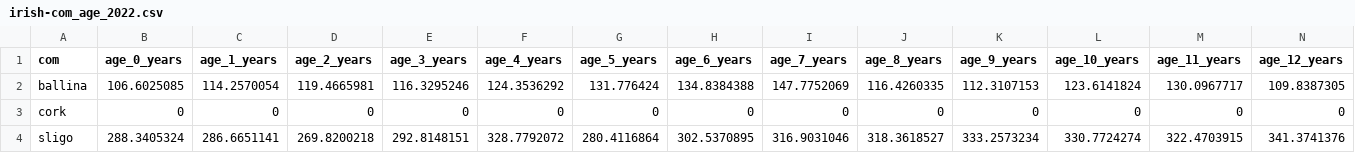
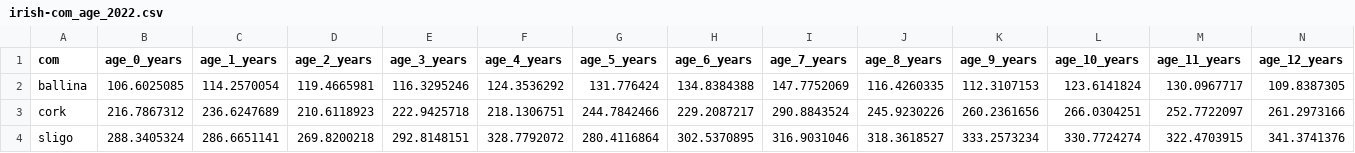
Before and after one commit to Church-Army/05_compiling-com-tables_04_republic-of-ireland, a CSV file: data/com-stats/irish-com_age_2022.csv, drawn as a sheet; only a part is shown; removed rows and columns are numbered as before the commit, all else as after; rows hold the shown columns only; the diff names each change by its address in the sheet, - before the commit and + after, or states it on an @@ line.

```diff
--- a/data/com-stats/irish-com_age_2022.csv
+++ b/data/com-stats/irish-com_age_2022.csv
-row 3: cork | 0 | 0 | 0 | 0 | 0 | 0 | 0 | 0 | 0 | 0 | 0 | 0 | 0
+row 3: cork | 216.7867312 | 236.6247689 | 210.6118923 | 222.9425718 | 218.1306751 | 244.7842466 | 229.2087217 | 290.8843524 | 245.9230226 | 260.2361656 | 266.0304251 | 252.7722097 | 261.2973166
```
Also changed, not shown: data/com-stats/irish-com_ethnicity_2022.csv, data/com-stats/irish-com_general-health_2022.csv, 8 other files.
